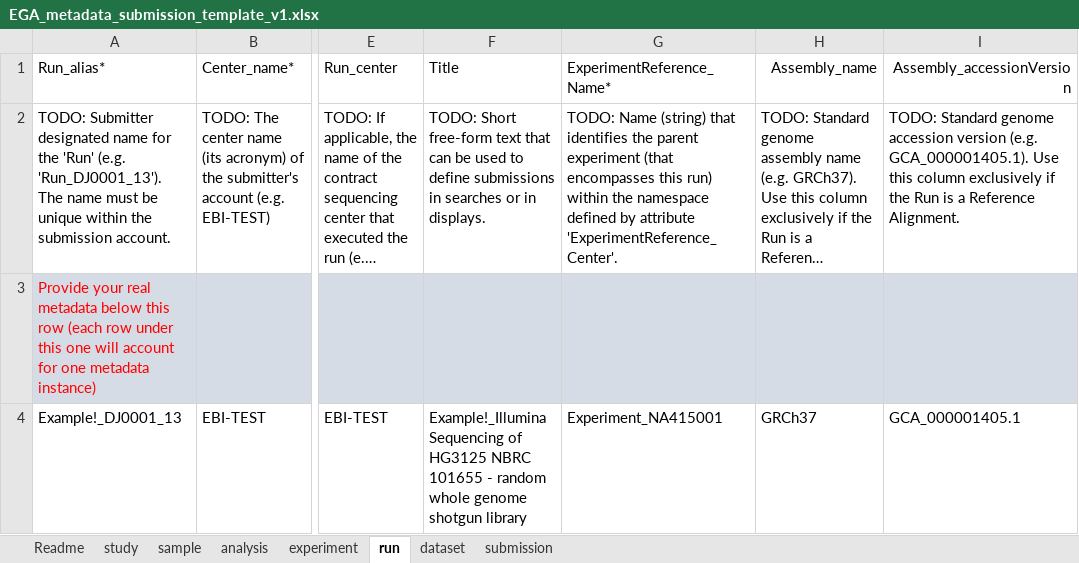
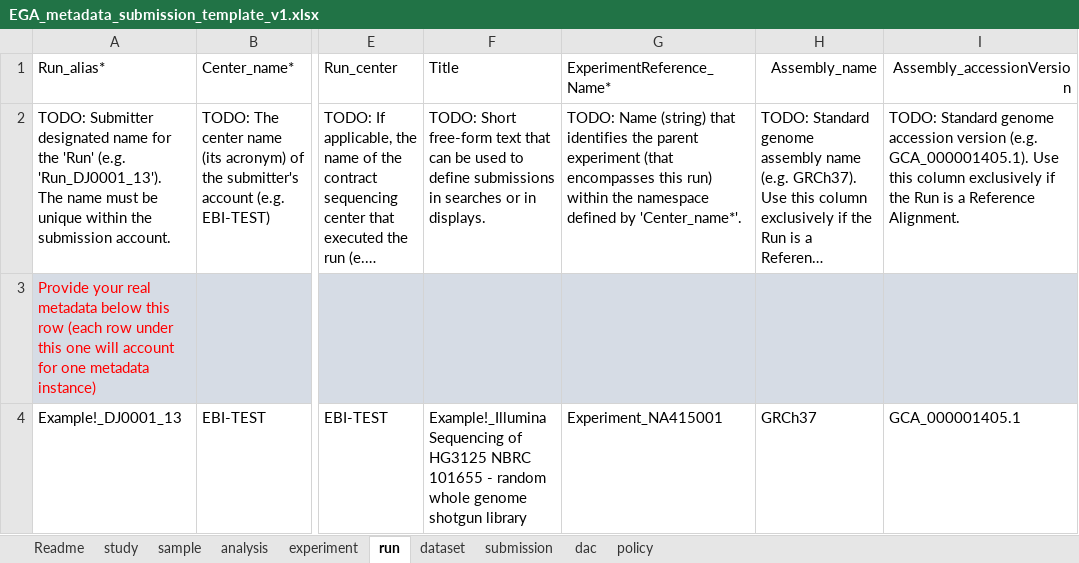
Before and after one commit to EbiEga/ega-metadata-schema, an Excel workbook: templates/sequence-based-metadata/EGA_metadata_submission_template_v1.xlsx, sheet run, drawn as a sheet; only a part is shown, gaps mark what is left out; long unchanged cells end in …; values as stored, in another font and other column widths than the file's, no borders; conditional formats not drawn; the diff names each change by its address in the sheet, - before the commit and + after, or states it on an @@ line.

```diff
--- a/templates/sequence-based-metadata/EGA_metadata_submission_template_v1.xlsx (sheet run)
+++ b/templates/sequence-based-metadata/EGA_metadata_submission_template_v1.xlsx (sheet run)
+sheet tab: dac
+sheet tab: policy
-G2: …defined by attribute 'ExperimentReference_Center'.
+G2: …defined by 'Center_name*'.
```
Also changed, not shown: sheet submission, sheet experiment, sheet Readme, 5 other files.
